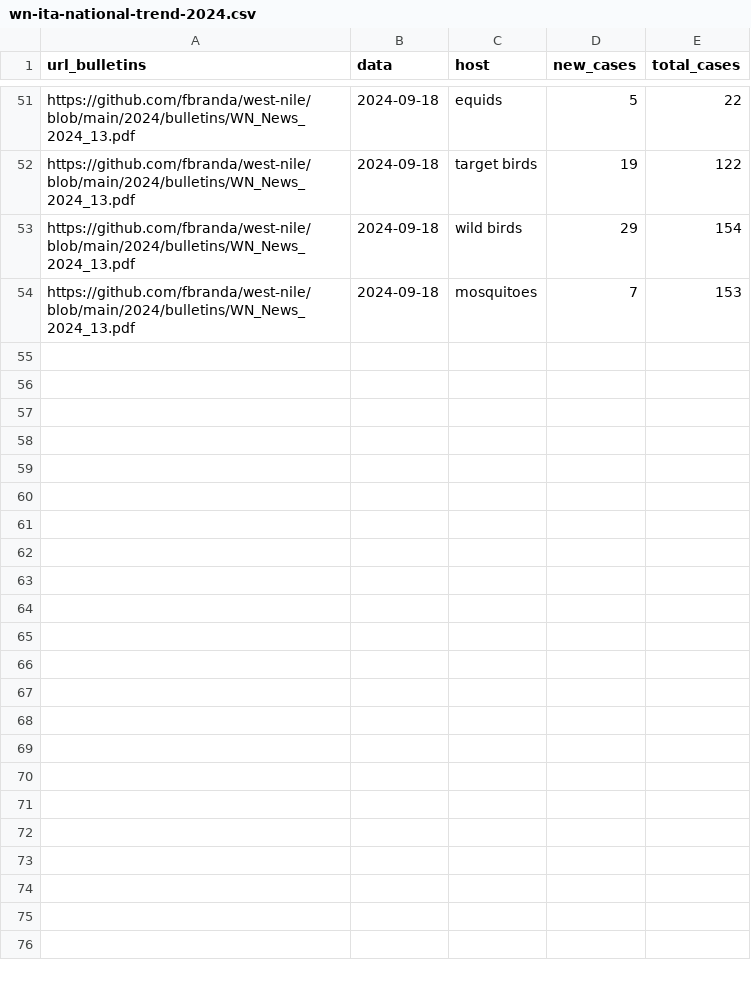
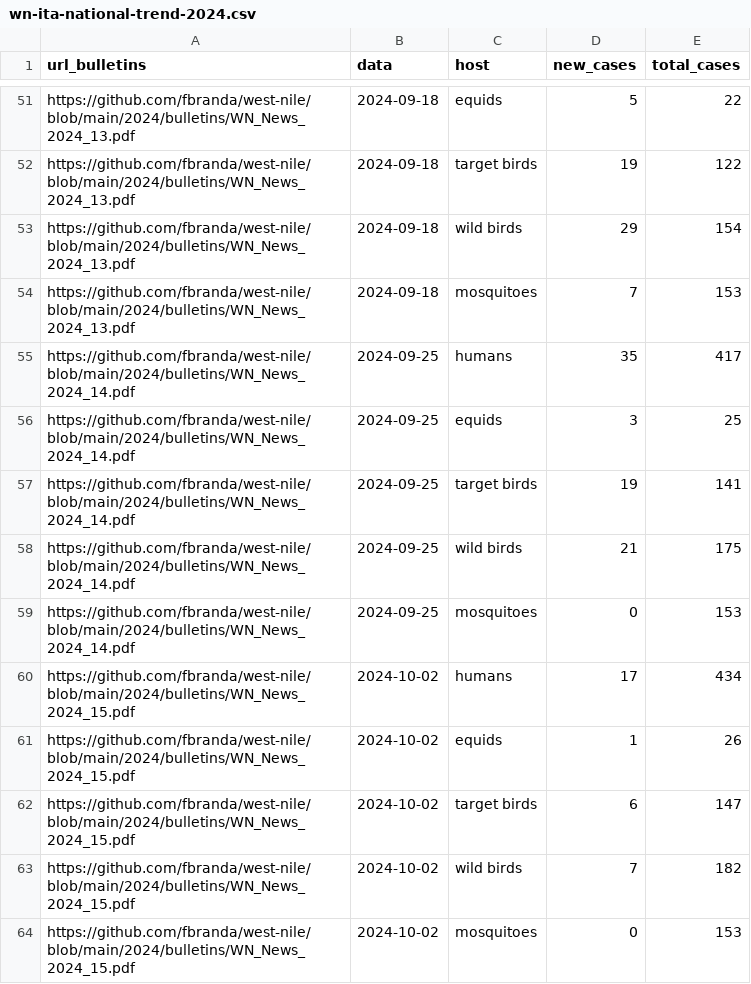
Before and after one commit to fbranda/west-nile, a CSV file: 2024/national-trend/wn-ita-national-trend-2024.csv, drawn as a sheet; only a part is shown, gaps mark what is left out; the diff names each change by its address in the sheet, - before the commit and + after, or states it on an @@ line.

Commit message:
Add files via upload

```diff
--- a/2024/national-trend/wn-ita-national-trend-2024.csv
+++ b/2024/national-trend/wn-ita-national-trend-2024.csv
+row 55: https://github.com/fbranda/west-nile/blob/main/2024/bulletins/WN_News_2024_14.pdf | 2024-09-25 | humans | 35 | 417
+row 56: https://github.com/fbranda/west-nile/blob/main/2024/bulletins/WN_News_2024_14.pdf | 2024-09-25 | equids | 3 | 25
+row 57: https://github.com/fbranda/west-nile/blob/main/2024/bulletins/WN_News_2024_14.pdf | 2024-09-25 | target birds | 19 | 141
+row 58: https://github.com/fbranda/west-nile/blob/main/2024/bulletins/WN_News_2024_14.pdf | 2024-09-25 | wild birds | 21 | 175
+row 59: https://github.com/fbranda/west-nile/blob/main/2024/bulletins/WN_News_2024_14.pdf | 2024-09-25 | mosquitoes | 0 | 153
+row 60: https://github.com/fbranda/west-nile/blob/main/2024/bulletins/WN_News_2024_15.pdf | 2024-10-02 | humans | 17 | 434
+row 61: https://github.com/fbranda/west-nile/blob/main/2024/bulletins/WN_News_2024_15.pdf | 2024-10-02 | equids | 1 | 26
+row 62: https://github.com/fbranda/west-nile/blob/main/2024/bulletins/WN_News_2024_15.pdf | 2024-10-02 | target birds | 6 | 147
+row 63: https://github.com/fbranda/west-nile/blob/main/2024/bulletins/WN_News_2024_15.pdf | 2024-10-02 | wild birds | 7 | 182
+row 64: https://github.com/fbranda/west-nile/blob/main/2024/bulletins/WN_News_2024_15.pdf | 2024-10-02 | mosquitoes | 0 | 153
```
